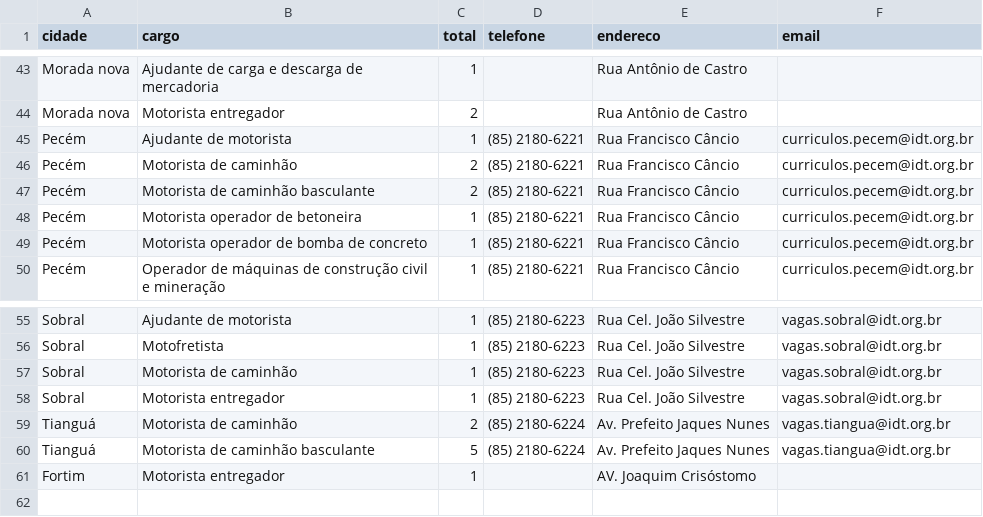
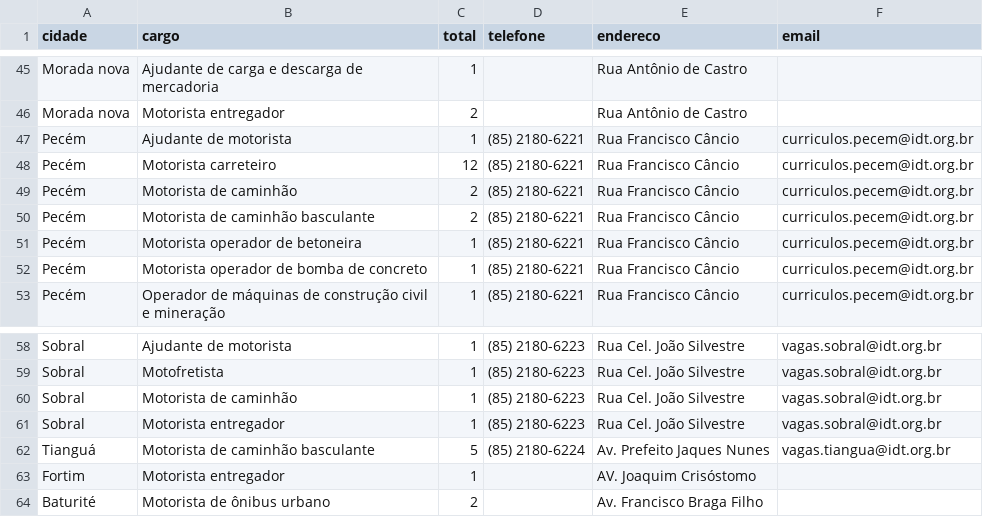
Before and after one commit to jfilhoempresarial-ops/tralienigena, a CSV file: vagas.csv, drawn as a sheet; only a part is shown, gaps mark what is left out; removed rows and columns are numbered as before the commit, all else as after; the diff covers the shown part only; the diff names each change by its address in the sheet, - before the commit and + after, or states it on an @@ line.

```diff
--- a/vagas.csv
+++ b/vagas.csv
+row 48: Pecém | Motorista carreteiro | 12 | (85) 2180-6221 | Rua Francisco Câncio | curriculos.pecem@idt.org.br
-row 59: Tianguá | Motorista de caminhão | 2 | (85) 2180-6224 | Av. Prefeito Jaques Nunes | vagas.tiangua@idt.org.br
+row 64: Baturité | Motorista de ônibus urbano | 2 |  | Av. Francisco Braga Filho
```
Also changed, not shown: 5 added rows, 3 removed rows and 7 edited cells elsewhere in this file.
